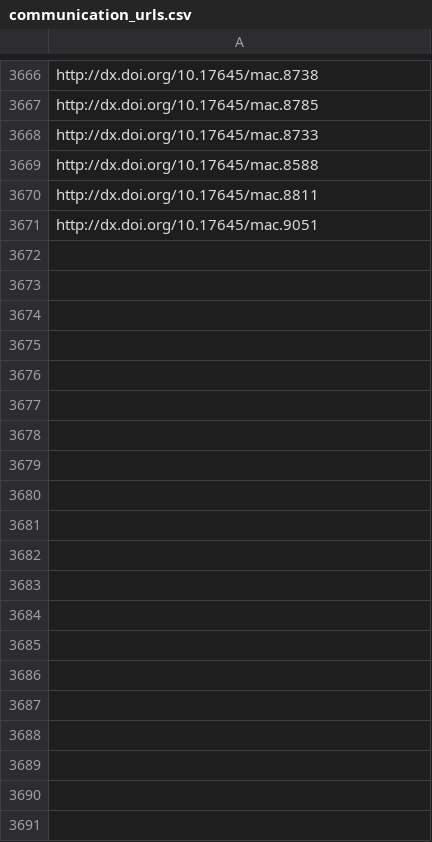
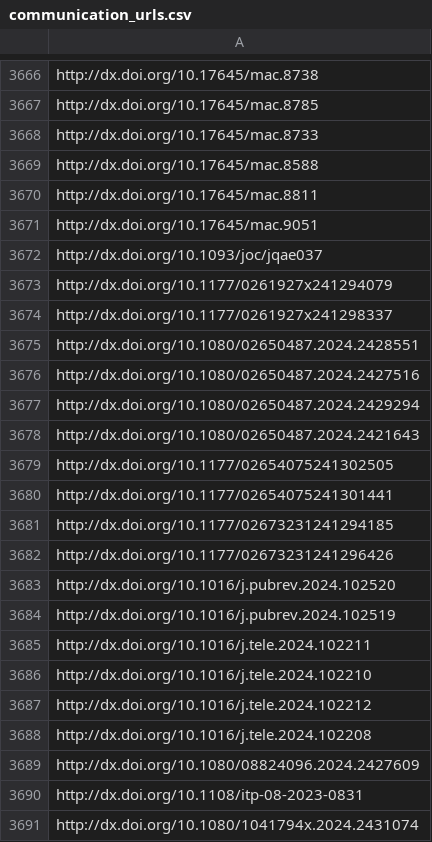
Before and after one commit to jacob-long/picnic, a CSV file: memory/communication_urls.csv, drawn as a sheet; only a part is shown, gaps mark what is left out; the diff covers the shown part only; the diff names each change by its address in the sheet, - before the commit and + after, or states it on an @@ line.

```diff
--- a/memory/communication_urls.csv
+++ b/memory/communication_urls.csv
+row 3672: http://dx.doi.org/10.1093/joc/jqae037
+row 3673: http://dx.doi.org/10.1177/0261927x241294079
+row 3674: http://dx.doi.org/10.1177/0261927x241298337
+row 3675: http://dx.doi.org/10.1080/02650487.2024.2428551
+row 3676: http://dx.doi.org/10.1080/02650487.2024.2427516
+row 3677: http://dx.doi.org/10.1080/02650487.2024.2429294
+row 3678: http://dx.doi.org/10.1080/02650487.2024.2421643
+row 3679: http://dx.doi.org/10.1177/02654075241302505
+row 3680: http://dx.doi.org/10.1177/02654075241301441
+row 3681: http://dx.doi.org/10.1177/02673231241294185
+row 3682: http://dx.doi.org/10.1177/02673231241296426
+row 3683: http://dx.doi.org/10.1016/j.pubrev.2024.102520
+row 3684: http://dx.doi.org/10.1016/j.pubrev.2024.102519
+row 3685: http://dx.doi.org/10.1016/j.tele.2024.102211
+row 3686: http://dx.doi.org/10.1016/j.tele.2024.102210
+row 3687: http://dx.doi.org/10.1016/j.tele.2024.102212
+row 3688: http://dx.doi.org/10.1016/j.tele.2024.102208
+row 3689: http://dx.doi.org/10.1080/08824096.2024.2427609
+row 3690: http://dx.doi.org/10.1108/itp-08-2023-0831
+row 3691: http://dx.doi.org/10.1080/1041794x.2024.2431074
```
Also changed, not shown: 43 added rows elsewhere in this file, memory/po_urls.csv, memory/politics_urls.csv, 11 other files.
